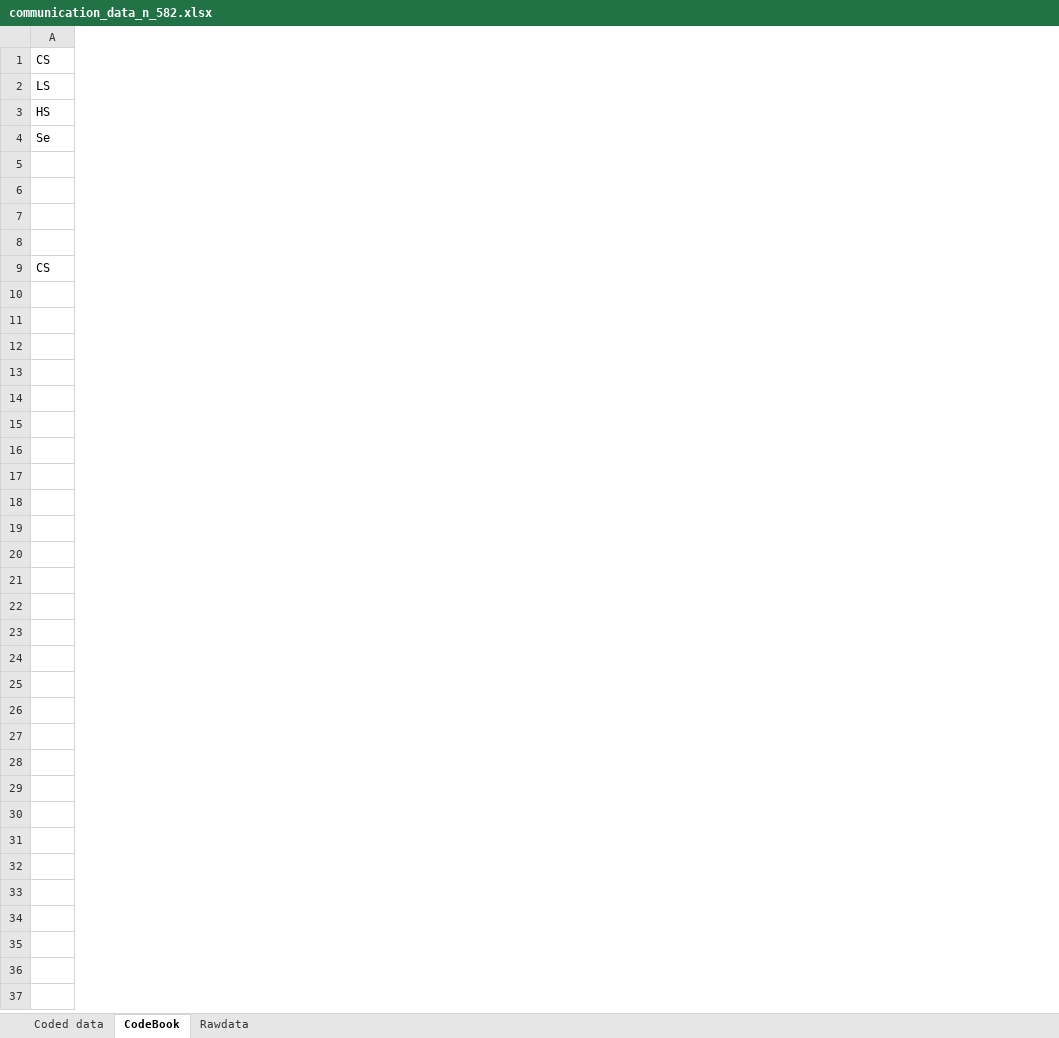
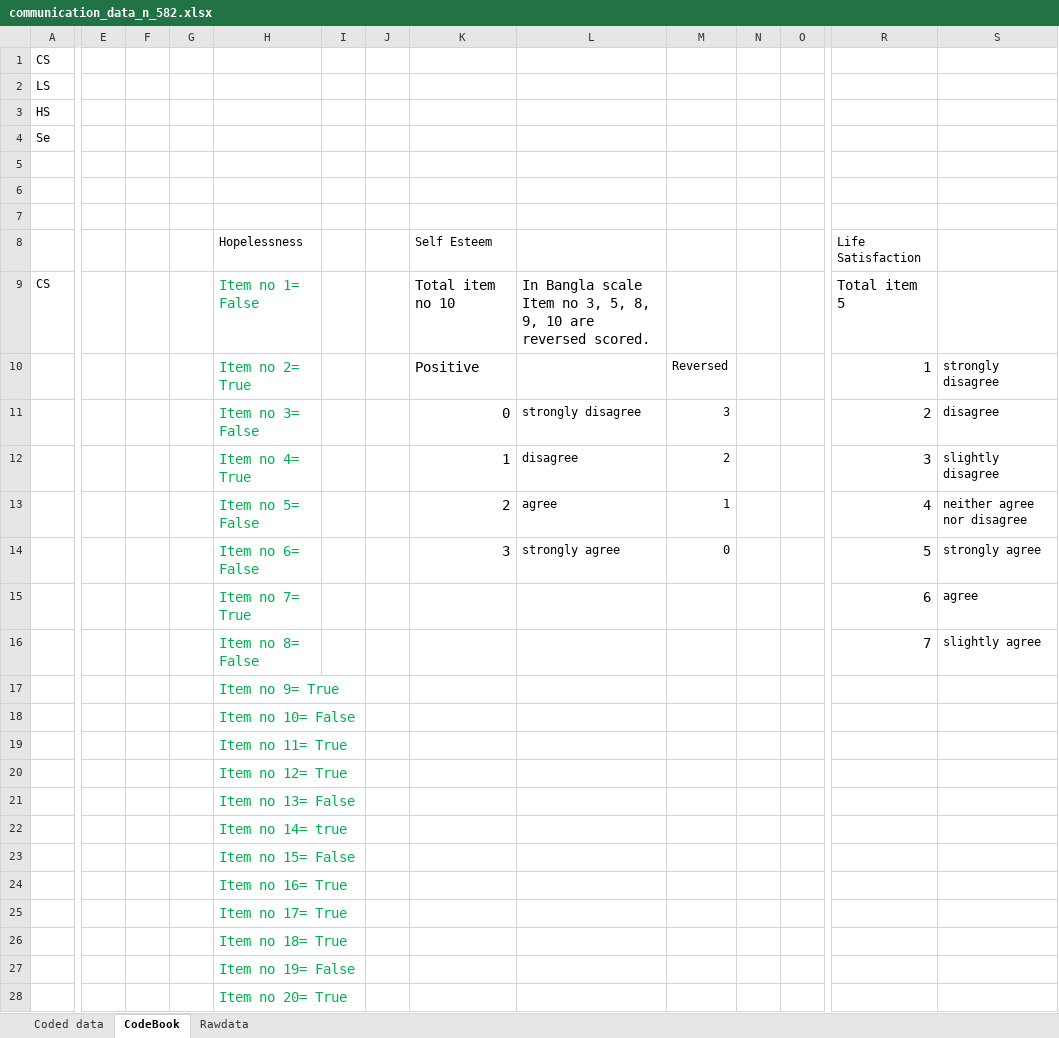
Before and after one commit to masiraji/Communication, an Excel workbook: Processeddata/communication_data_n_582.xlsx, sheet CodeBook, drawn as a sheet; only a part is shown, gaps mark what is left out; values as stored, in another font and other column widths than the file's, no borders; rows hold the shown columns only; the diff covers the shown part only; the diff names each change by its address in the sheet, - before the commit and + after, or states it on an @@ line.

Commit message:
Complete analysis on 581 data Item remained 17

```diff
--- a/Processeddata/communication_data_n_582.xlsx (sheet CodeBook)
+++ b/Processeddata/communication_data_n_582.xlsx (sheet CodeBook)
+column E, empty
+column F, empty
+column G, empty
+column H, rows 8-14: Hopelessness | Item no 1= False | Item no 2= True | Item no 3= False | Item no 4= True | Item no 5= False | Item no 6= False
+column I, empty
+column J, empty
+column K, rows 8-14: Self Esteem | Total item no 10 | Positive | 0 | 1 | 2 | 3
+column L, rows 9-14: In Bangla scale Item no 3, 5, 8, 9, 10 are reversed scored. |  | strongly disagree | disagree | agree | strongly agree
+column M, rows 10-14: Reversed | 3 | 2 | 1 | 0
+column N, empty
+column O, empty
+column R, rows 8-14: Life Satisfaction | Total item 5 | 1 | 2 | 3 | 4 | 5
+column S, rows 10-14: strongly disagree | disagree | slightly disagree | neither agree nor disagree | strongly agree
-row 8: (empty)
+row 8:  |  |  |  | Hopelessness |  |  | Self Esteem |  |  |  |  | Life Satisfaction
+row 15:  |  |  |  | Item no 7= True |  |  |  |  |  |  |  | 6 | agree
+row 16:  |  |  |  | Item no 8= False |  |  |  |  |  |  |  | 7 | slightly agree
+row 17:  |  |  |  | Item no 9= True
+row 18:  |  |  |  | Item no 10= False
+row 19:  |  |  |  | Item no 11= True
+row 20:  |  |  |  | Item no 12= True
+row 21:  |  |  |  | Item no 13= False
+row 22:  |  |  |  | Item no 14= true
+row 23:  |  |  |  | Item no 15= False
+row 24:  |  |  |  | Item no 16= True
+row 25:  |  |  |  | Item no 17= True
+row 26:  |  |  |  | Item no 18= True
+row 27:  |  |  |  | Item no 19= False
+row 28:  |  |  |  | Item no 20= True
```
Also changed, not shown: 2 added columns elsewhere in this sheet, sheet Coded data, 16 other files.
